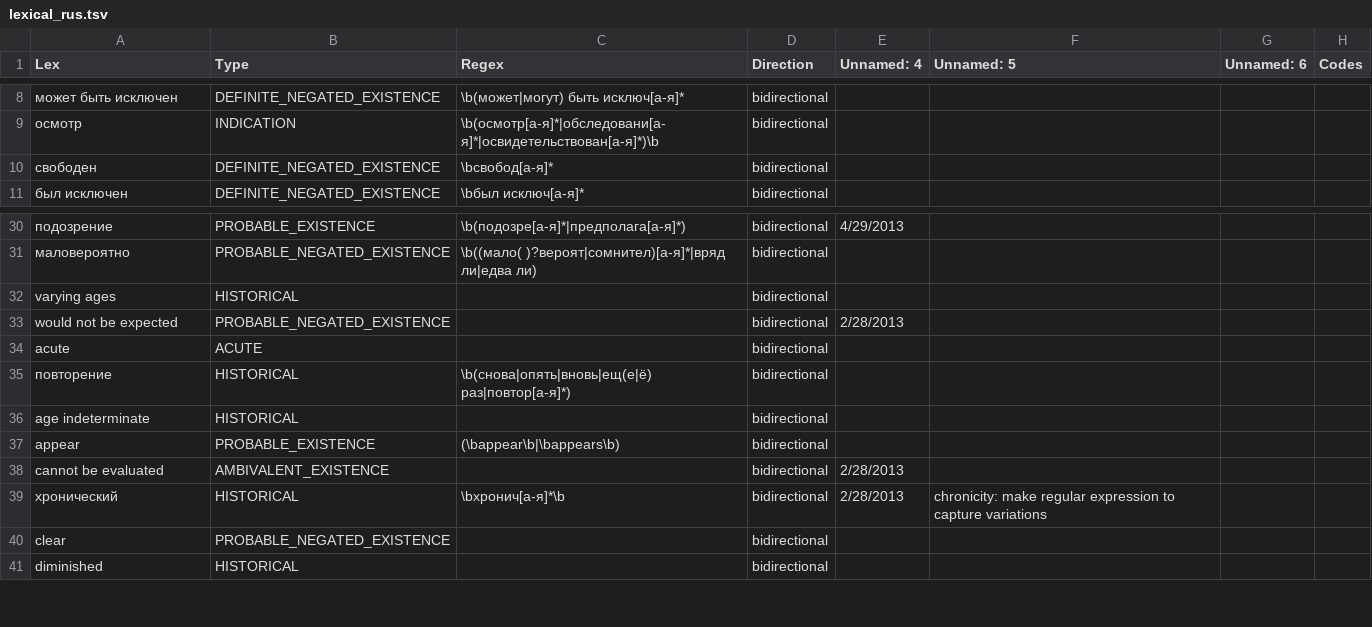
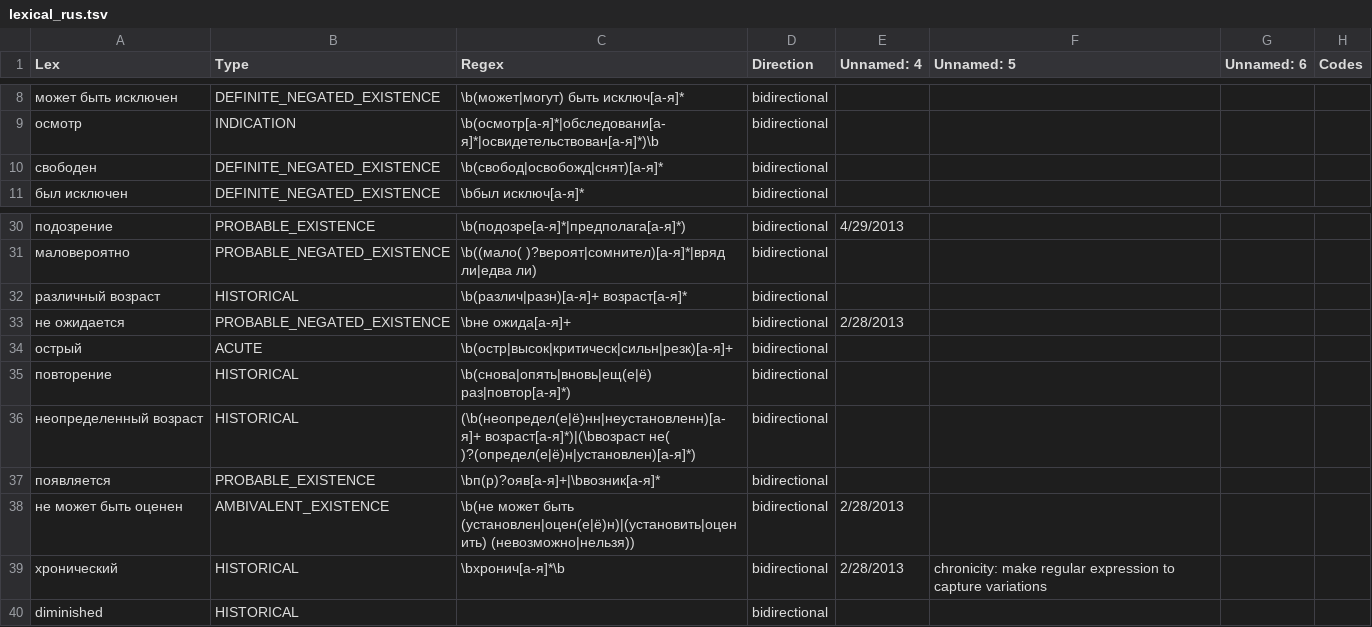
Before and after one commit to juliavictor/pyConTextRUS, a TSV file: lexical_rus.tsv, drawn as a sheet; only a part is shown, gaps mark what is left out.

```diff
--- a/lexical_rus.tsv
+++ b/lexical_rus.tsv
@@ -9,3 +9,3 @@ Lex	Type	Regex	Direction	Unnamed: 4	Unnamed: 5	Unnamed: 6	Codes
 осмотр	INDICATION	\b(осмотр[а-я]*|обследовани[а-я]*|освидетельствован[а-я]*)\b	bidirectional				
-свободен	DEFINITE_NEGATED_EXISTENCE	\bсвобод[а-я]*	bidirectional				
+свободен	DEFINITE_NEGATED_EXISTENCE	\b(свобод|освобожд|снят)[а-я]*	bidirectional				
 был исключен	DEFINITE_NEGATED_EXISTENCE	\bбыл исключ[а-я]*	bidirectional				
@@ -31,11 +31,10 @@ Lex	Type	Regex	Direction	Unnamed: 4	Unnamed: 5	Unnamed: 6	Codes
 маловероятно	PROBABLE_NEGATED_EXISTENCE	\b((мало( )?вероят|сомнител)[а-я]*|вряд ли|едва ли)	bidirectional				
-varying ages	HISTORICAL		bidirectional				
-would not be expected	PROBABLE_NEGATED_EXISTENCE		bidirectional	2/28/2013			
-acute	ACUTE		bidirectional				
+различный возраст	HISTORICAL	\b(различ|разн)[а-я]+ возраст[а-я]*	bidirectional				
+не ожидается	PROBABLE_NEGATED_EXISTENCE	\bне ожида[а-я]+	bidirectional	2/28/2013			
+острый	ACUTE	\b(остр|высок|критическ|сильн|резк)[а-я]+	bidirectional				
 повторение	HISTORICAL	\b(снова|опять|вновь|ещ(е|ё) раз|повтор[а-я]*)	bidirectional				
-age indeterminate	HISTORICAL		bidirectional				
-appear	PROBABLE_EXISTENCE	(\bappear\b|\bappears\b)	bidirectional				
-cannot be evaluated	AMBIVALENT_EXISTENCE		bidirectional	2/28/2013			
+неопределенный возраст	HISTORICAL	(\b(неопредел(е|ё)нн|неустановленн)[а-я]+ возраст[а-я]*)|(\bвозраст не( )?(определ(е|ё)н|установлен)[а-я]*)	bidirectional				
+появляется	PROBABLE_EXISTENCE	\bп(р)?ояв[а-я]+|\bвозник[а-я]*	bidirectional				
+не может быть оценен	AMBIVALENT_EXISTENCE	\b(не может быть (установлен|оцен(е|ё)н)|(установить|оценить) (невозможно|нельзя))	bidirectional	2/28/2013			
 хронический	HISTORICAL	\bхронич[а-я]*\b	bidirectional	2/28/2013	chronicity: make regular expression to capture variations		
-clear	PROBABLE_NEGATED_EXISTENCE		bidirectional				
 diminished	HISTORICAL		bidirectional				
```
Also changed, not shown: 1 other file.
